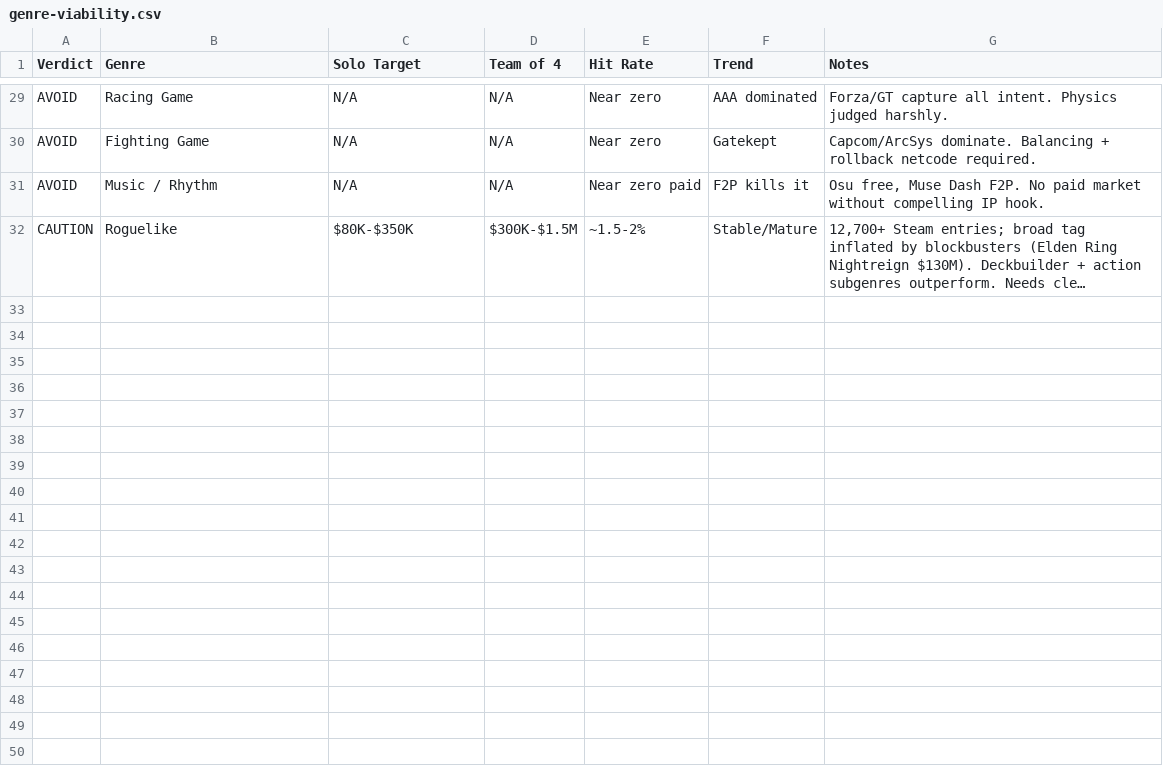
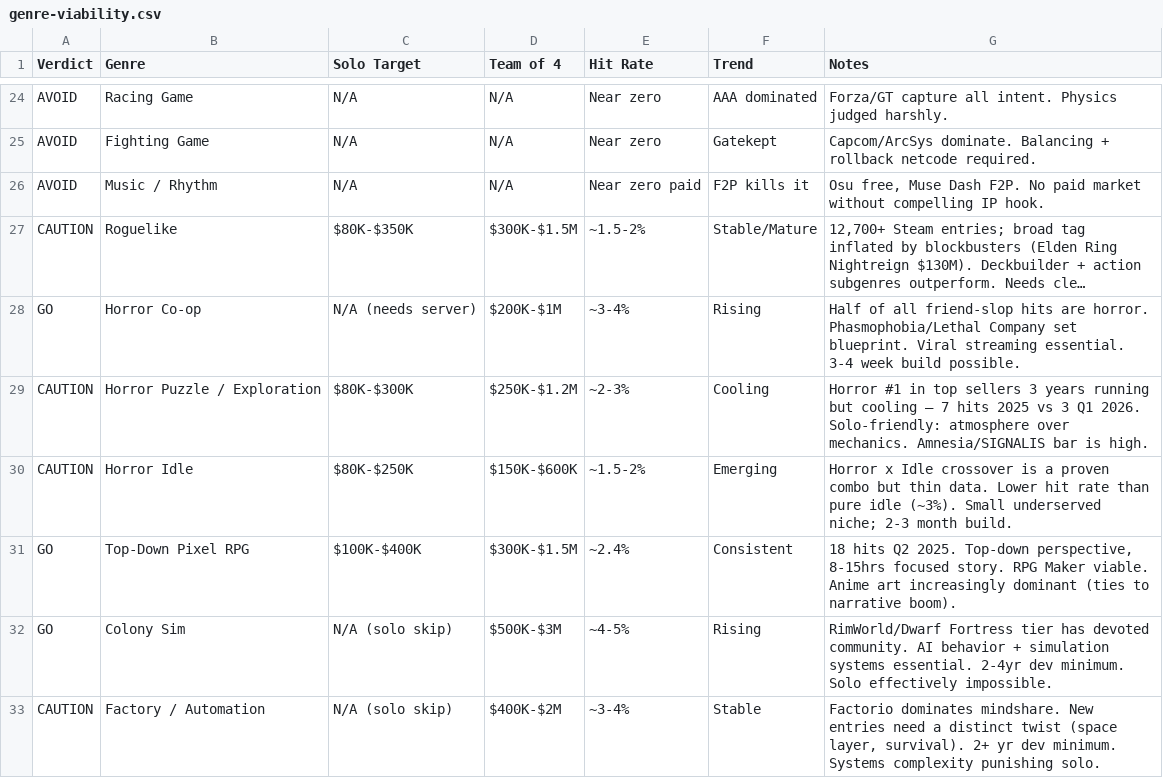
Before and after one commit to SwiftkeyX/Game-Market-Research, a CSV file: data/genre-viability.csv, drawn as a sheet; only a part is shown, gaps mark what is left out; long unchanged cells end in …; the diff covers the shown part only; the diff names each change by its address in the sheet, - before the commit and + after, or states it on an @@ line.

```diff
--- a/data/genre-viability.csv
+++ b/data/genre-viability.csv
+row 28: GO | Horror Co-op | N/A (needs server) | $200K-$1M | ~3-4% | Rising | Half of all friend-slop hits are horror. Phasmophobia/Lethal Company set blueprint. Viral streaming essential. 3-4 week build possible.
+row 29: CAUTION | Horror Puzzle / Exploration | $80K-$300K | $250K-$1.2M | ~2-3% | Cooling | Horror #1 in top sellers 3 years running but cooling — 7 hits 2025 vs 3 Q1 2026. Solo-friendly: atmosphere over mechanics. Amnesia/SIGNALIS bar is high.
+row 30: CAUTION | Horror Idle | $80K-$250K | $150K-$600K | ~1.5-2% | Emerging | Horror x Idle crossover is a proven combo but thin data. Lower hit rate than pure idle (~3%). Small underserved niche; 2-3 month build.
+row 31: GO | Top-Down Pixel RPG | $100K-$400K | $300K-$1.5M | ~2.4% | Consistent | 18 hits Q2 2025. Top-down perspective, 8-15hrs focused story. RPG Maker viable. Anime art increasingly dominant (ties to narrative boom).
+row 32: GO | Colony Sim | N/A (solo skip) | $500K-$3M | ~4-5% | Rising | RimWorld/Dwarf Fortress tier has devoted community. AI behavior + simulation systems essential. 2-4yr dev minimum. Solo effectively impossible.
+row 33: CAUTION | Factory / Automation | N/A (solo skip) | $400K-$2M | ~3-4% | Stable | Factorio dominates mindshare. New entries need a distinct twist (space layer, survival). 2+ yr dev minimum. Systems complexity punishing solo.
```
Also changed, not shown: 5 added rows and 5 removed rows elsewhere in this file.
